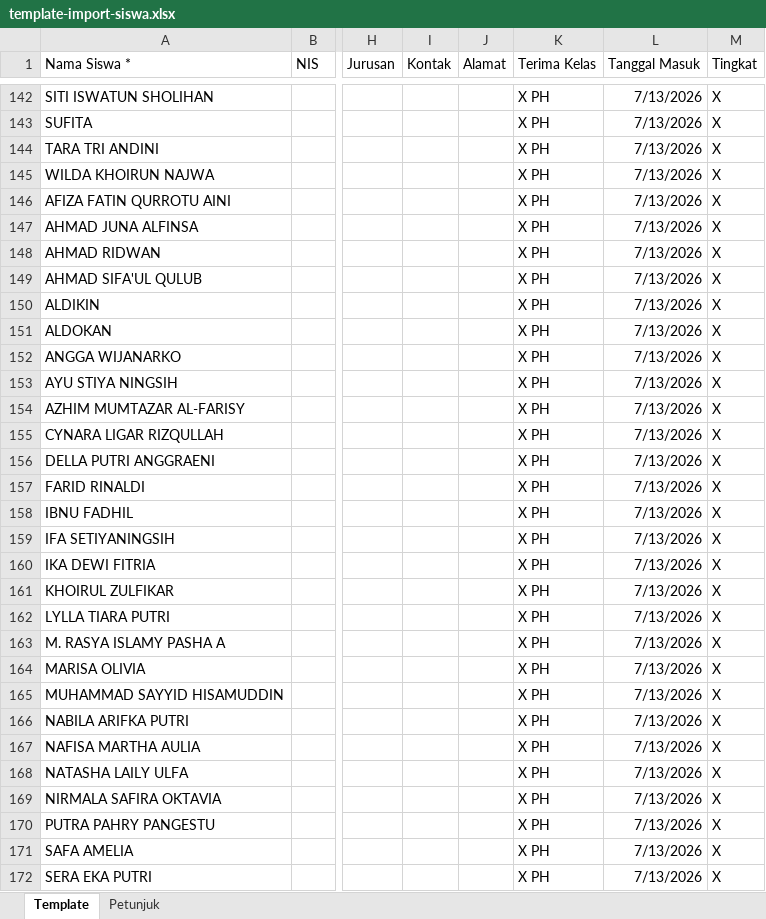
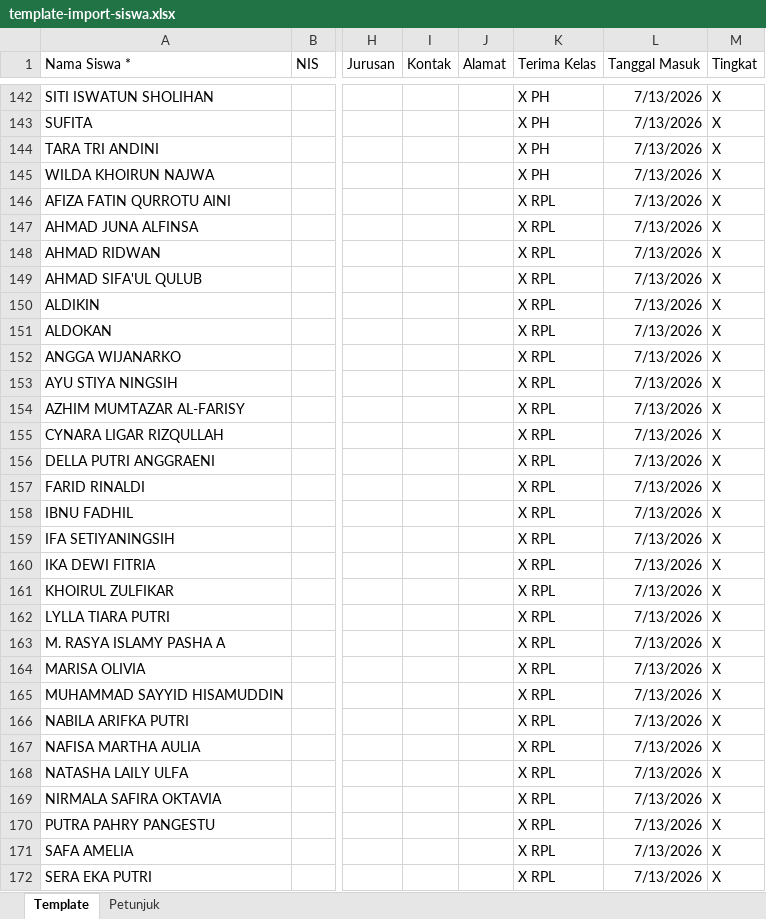
Before and after one commit to aminubilhuda/clone-rapor-next, an Excel workbook: import/template-import-siswa.xlsx, sheet Template, drawn as a sheet; only a part is shown, gaps mark what is left out; values as stored, in another font and other column widths than the file's, no borders; the diff covers the shown part only; the diff names each change by its address in the sheet, - before the commit and + after, or states it on an @@ line.

Commit message:
fix naik kelas, fix kelola anggota, fix tanggal masuk dan tanggal lahir import dan data siswa

```diff
--- a/import/template-import-siswa.xlsx (sheet Template)
+++ b/import/template-import-siswa.xlsx (sheet Template)
-K146:K172 (Terima Kelas): X PH
+K146:K172 (Terima Kelas): X RPL
```
Also changed, not shown: 8 edited cells elsewhere in this sheet, 7 other files.
